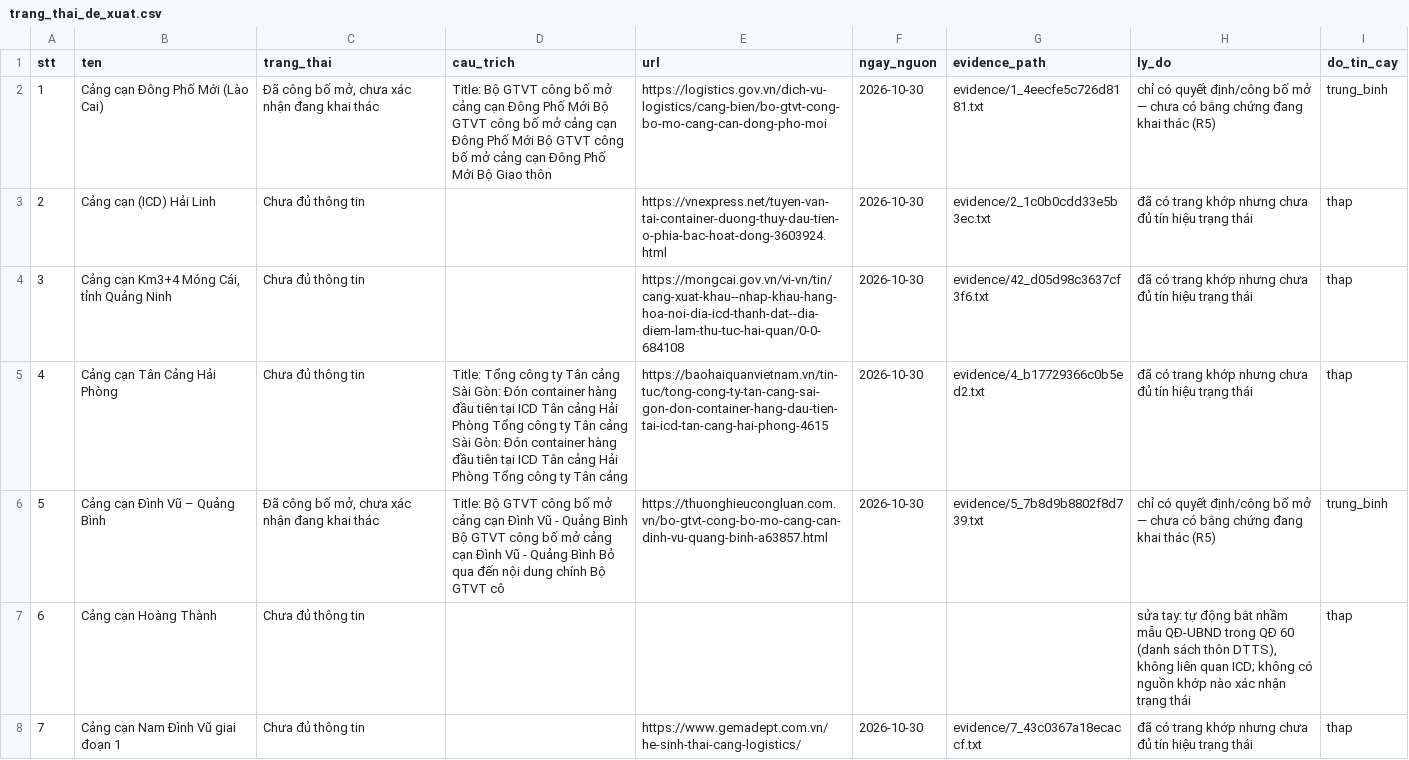
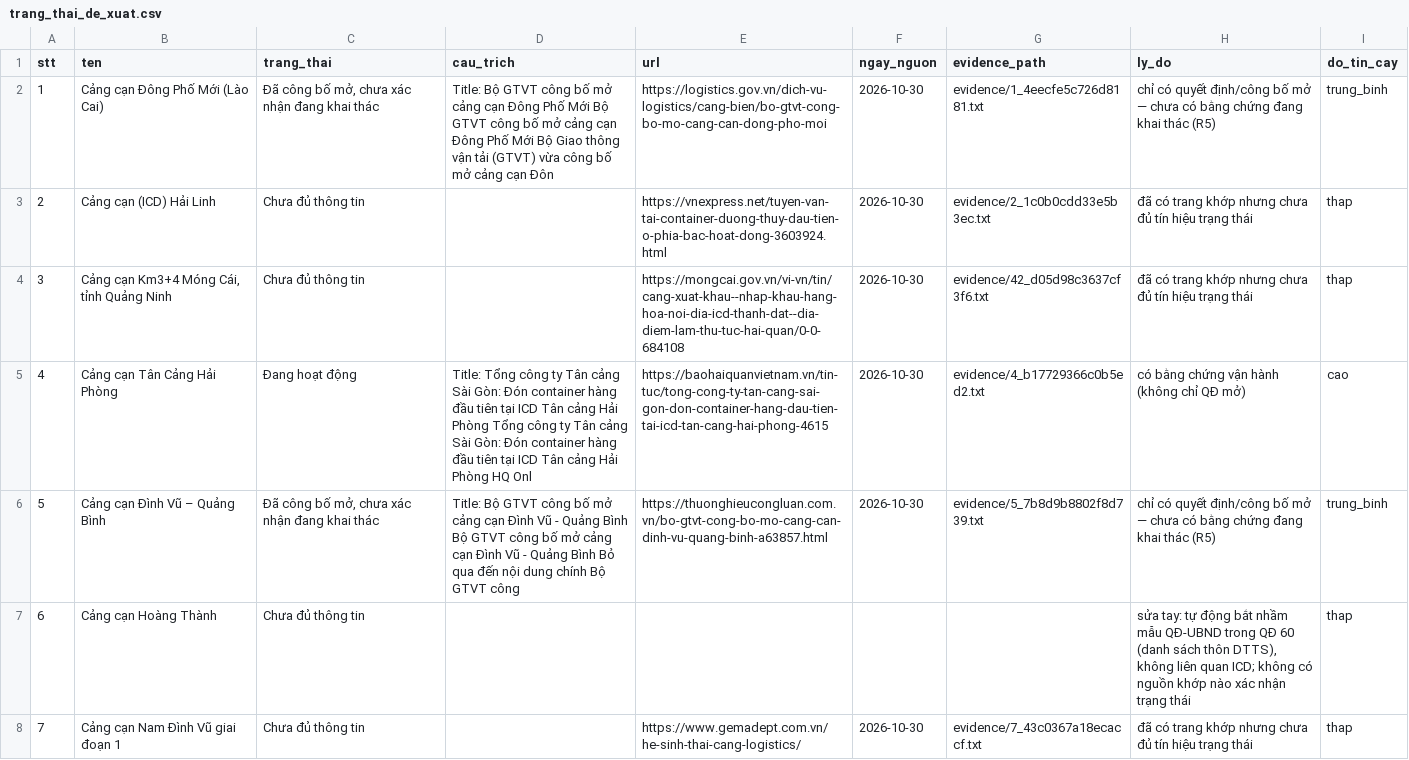
Before and after one commit to thanhhale288/ICD-mapping, a CSV file: data/trang_thai_de_xuat.csv, drawn as a sheet; only a part is shown; the diff covers the shown part only; the diff names each change by its address in the sheet, - before the commit and + after, or states it on an @@ line.

Commit message:
propose_status v4: adjacent Cảng/ICD sentence on matched links, new operational phrases with hedge guard, future khởi công -> planned; can_duyet_tay list

```diff
--- a/data/trang_thai_de_xuat.csv
+++ b/data/trang_thai_de_xuat.csv
-D2 (cau_trich): …Mới Bộ GTVT công bố mở cảng cạn Đông Phố Mới Bộ Giao thôn
+D2 (cau_trich): …Mới Bộ Giao thông vận tải (GTVT) vừa công bố mở cảng cạn Đôn
-C5 (trang_thai): Chưa đủ thông tin
+C5 (trang_thai): Đang hoạt động
-D5 (cau_trich): …Hải Phòng Tổng công ty Tân cảng
+D5 (cau_trich): …Hải Phòng HQ Onl
-H5 (ly_do): đã có trang khớp nhưng chưa đủ tín hiệu trạng thái
+H5 (ly_do): có bằng chứng vận hành (không chỉ QĐ mở)
-I5 (do_tin_cay): thap
+I5 (do_tin_cay): cao
-D6 (cau_trich): …Bộ GTVT cô
+D6 (cau_trich): …Bộ GTVT công
```
Also changed, not shown: 22 edited cells elsewhere in this file, 4 other files.
